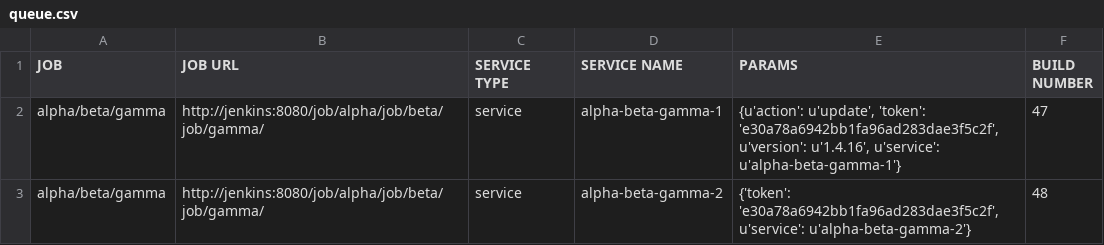
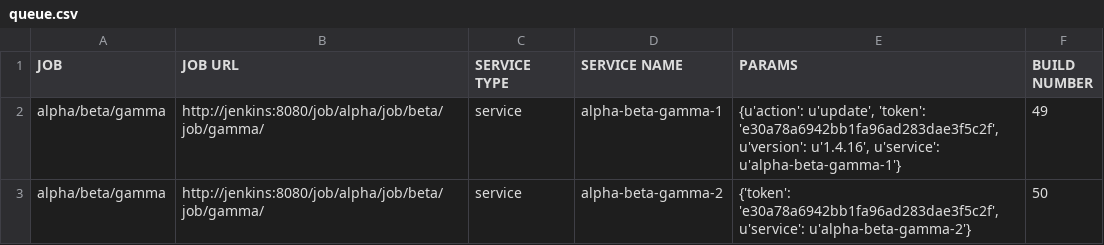
Before and after one commit to akhmanova/jenkinsMindMap, a CSV file: queue.csv, drawn as a sheet.

```diff
--- a/queue.csv
+++ b/queue.csv
@@ -1,3 +1,3 @@
 JOB,JOB URL,SERVICE TYPE,SERVICE NAME,PARAMS,BUILD NUMBER
-alpha/beta/gamma,http://jenkins:8080/job/alpha/job/beta/job/gamma/,service,alpha-beta-gamma-1,"{u'action': u'update', 'token': 'e30a78a6942bb1fa96ad283dae3f5c2f', u'version': u'1.4.16', u'service': u'alpha-beta-gamma-1'}",47
-alpha/beta/gamma,http://jenkins:8080/job/alpha/job/beta/job/gamma/,service,alpha-beta-gamma-2,"{'token': 'e30a78a6942bb1fa96ad283dae3f5c2f', u'service': u'alpha-beta-gamma-2'}",48
+alpha/beta/gamma,http://jenkins:8080/job/alpha/job/beta/job/gamma/,service,alpha-beta-gamma-1,"{u'action': u'update', 'token': 'e30a78a6942bb1fa96ad283dae3f5c2f', u'version': u'1.4.16', u'service': u'alpha-beta-gamma-1'}",49
+alpha/beta/gamma,http://jenkins:8080/job/alpha/job/beta/job/gamma/,service,alpha-beta-gamma-2,"{'token': 'e30a78a6942bb1fa96ad283dae3f5c2f', u'service': u'alpha-beta-gamma-2'}",50
```
Also changed, not shown: result.csv, 2 other files.
